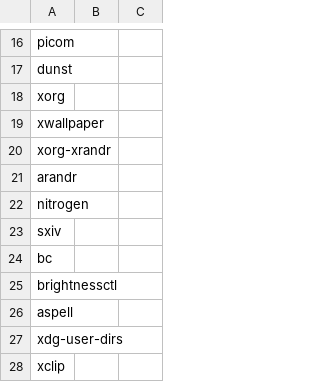
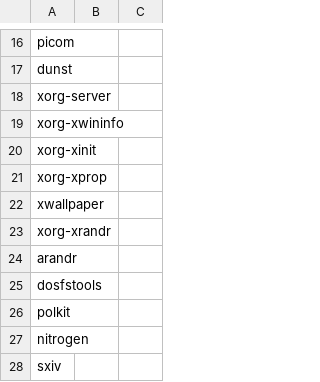
Before and after one commit to arghpy/individual_project, a CSV file: packages.csv, drawn as a sheet; only a part is shown, gaps mark what is left out; the shorter side is filled out with more unchanged rows.

Commit message:
working on packages

```diff
--- a/packages.csv
+++ b/packages.csv
@@ -17,3 +17,6 @@ picom,
 dunst,
-xorg,
+xorg-server,
+xorg-xwininfo,
+xorg-xinit,
+xorg-xprop,
 xwallpaper,
@@ -21,2 +24,4 @@ xorg-xrandr,
 arandr,
+dosfstools,
+polkit,
 nitrogen,
```
